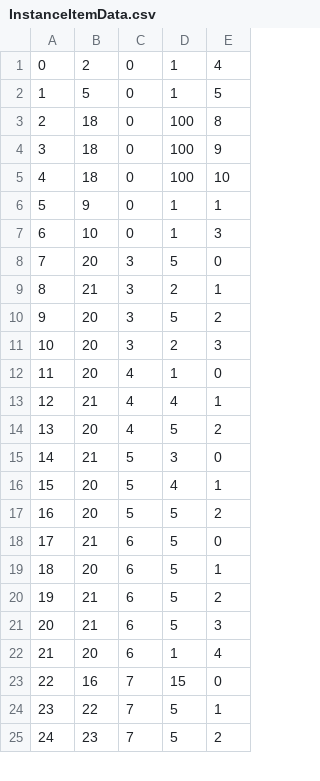
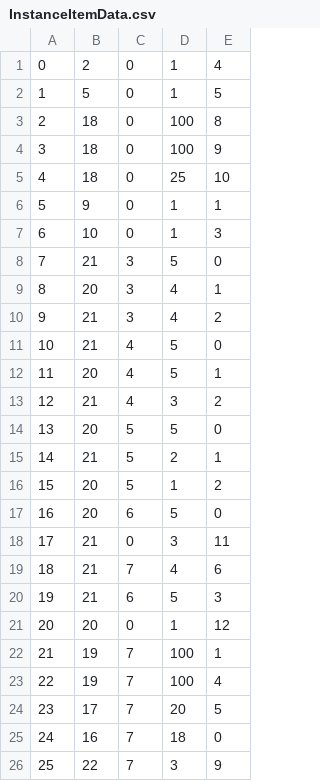
Before and after one commit to belven/SurvivalTest, a CSV file: Source/Tables/InstanceItemData.csv, drawn as a sheet; only a part is shown; removed rows and columns are numbered as before the commit, all else as after; the diff covers the shown part only; the diff names each change by its address in the sheet, - before the commit and + after, or states it on an @@ line.

Commit message:
Fixed projectiles, Item Swapping and AI Aiming

```diff
--- a/Source/Tables/InstanceItemData.csv
+++ b/Source/Tables/InstanceItemData.csv
-D5: 100
+D5: 25
-B8: 20
+B8: 21
-row 9: 8 | 21 | 3 | 2 | 1
@@ column A renumbered between rows 9 and 33 @@
-D9: 5
+D9: 4
-E9: 2
+E9: 1
-row 11: 10 | 20 | 3 | 2 | 3
-row 12: 11 | 20 | 4 | 1 | 0
-C10: 4
+C10: 3
-E10: 1
+E10: 2
+row 11: 10 | 21 | 4 | 5 | 0
-E12: 2
+E12: 1
-C13: 5
+C13: 4
-E13: 0
+E13: 2
-D14: 4
+D14: 5
-E14: 1
+E14: 0
+row 15: 14 | 21 | 5 | 2 | 1
-D16: 5
+D16: 1
-row 18: 17 | 21 | 6 | 5 | 0
-E17: 1
+E17: 0
-row 20: 19 | 21 | 6 | 5 | 2
+row 18: 17 | 21 | 0 | 3 | 11
+row 19: 18 | 21 | 7 | 4 | 6
-C21: 6
+C21: 0
-E21: 4
+E21: 12
+row 22: 21 | 19 | 7 | 100 | 1
+row 23: 22 | 19 | 7 | 100 | 4
+row 24: 23 | 17 | 7 | 20 | 5
-D25: 15
+D25: 18
-D26: 5
+D26: 3
-E26: 1
+E26: 9
-row 25: 24 | 23 | 7 | 5 | 2
```
Also changed, not shown: 11 added rows, 7 removed rows and 8 edited cells elsewhere in this file, 14 other files.
